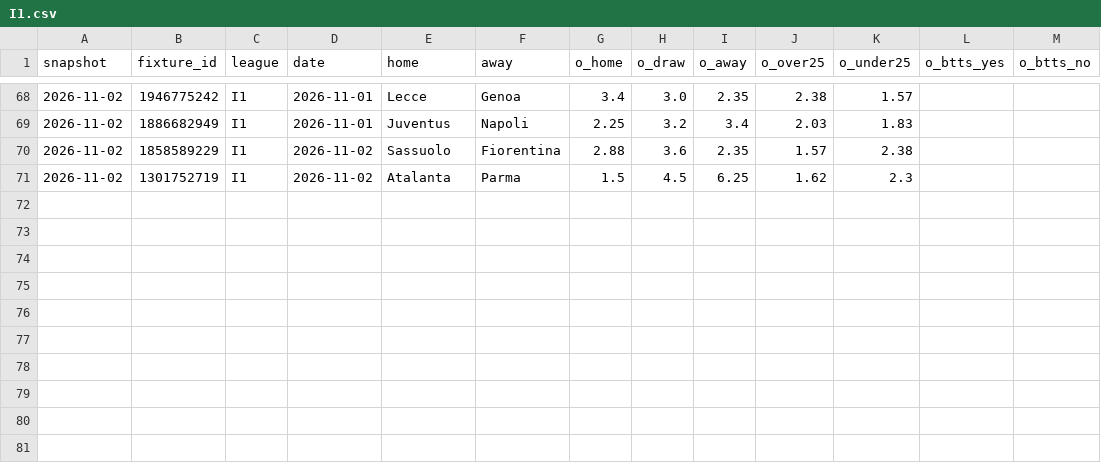
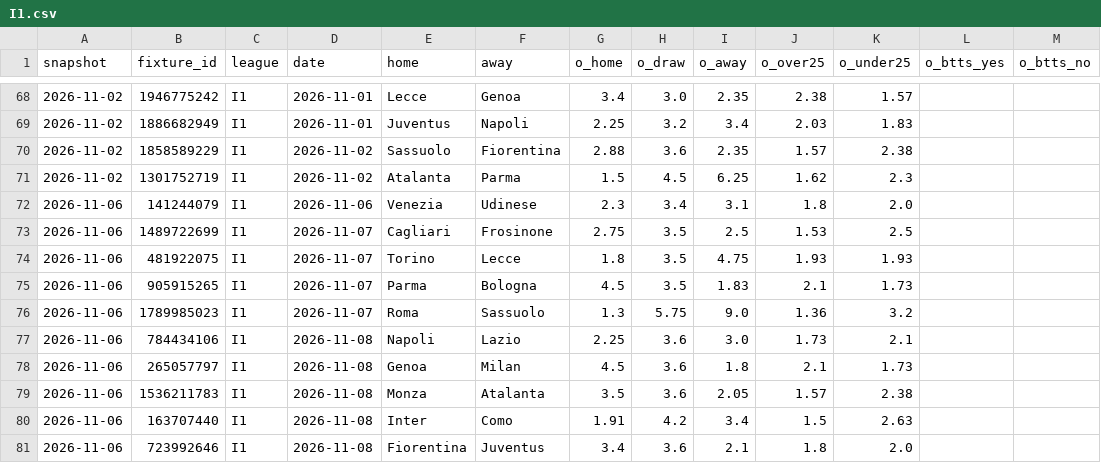
Before and after one commit to safe-n/flask-football-app, a CSV file: history/odds/I1.csv, drawn as a sheet; only a part is shown, gaps mark what is left out.

```diff
--- a/history/odds/I1.csv
+++ b/history/odds/I1.csv
@@ -71 +71,11 @@ snapshot,fixture_id,league,date,home,away,o_home,o_draw,o_away,o_over25,o_under2
 2026-11-02,1301752719,I1,2026-11-02,Atalanta,Parma,1.5,4.5,6.25,1.62,2.3,,
+2026-11-06,141244079,I1,2026-11-06,Venezia,Udinese,2.3,3.4,3.1,1.8,2.0,,
+2026-11-06,1489722699,I1,2026-11-07,Cagliari,Frosinone,2.75,3.5,2.5,1.53,2.5,,
+2026-11-06,481922075,I1,2026-11-07,Torino,Lecce,1.8,3.5,4.75,1.93,1.93,,
+2026-11-06,905915265,I1,2026-11-07,Parma,Bologna,4.5,3.5,1.83,2.1,1.73,,
+2026-11-06,1789985023,I1,2026-11-07,Roma,Sassuolo,1.3,5.75,9.0,1.36,3.2,,
+2026-11-06,784434106,I1,2026-11-08,Napoli,Lazio,2.25,3.6,3.0,1.73,2.1,,
+2026-11-06,265057797,I1,2026-11-08,Genoa,Milan,4.5,3.6,1.8,2.1,1.73,,
+2026-11-06,1536211783,I1,2026-11-08,Monza,Atalanta,3.5,3.6,2.05,1.57,2.38,,
+2026-11-06,163707440,I1,2026-11-08,Inter,Como,1.91,4.2,3.4,1.5,2.63,,
+2026-11-06,723992646,I1,2026-11-08,Fiorentina,Juventus,3.4,3.6,2.1,1.8,2.0,,
```
Also changed, not shown: history/odds/D1.csv, history/odds/E0.csv, 6 other files.
